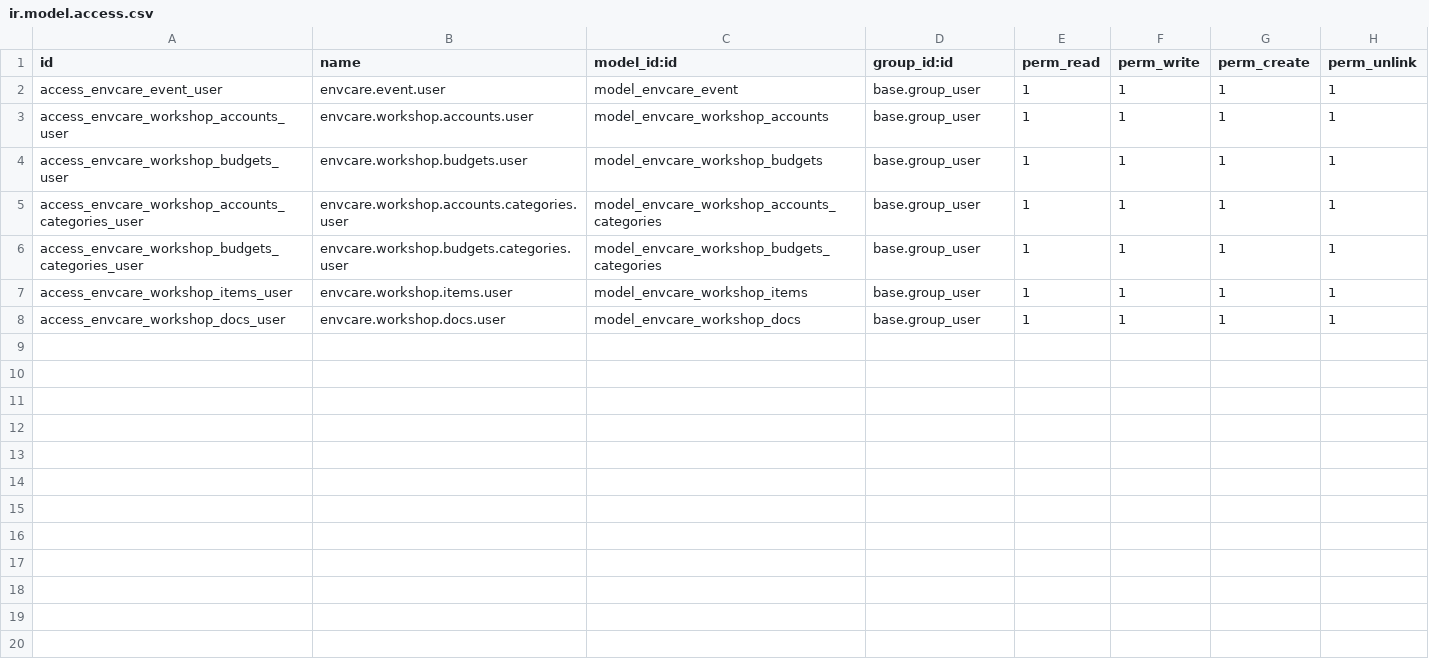
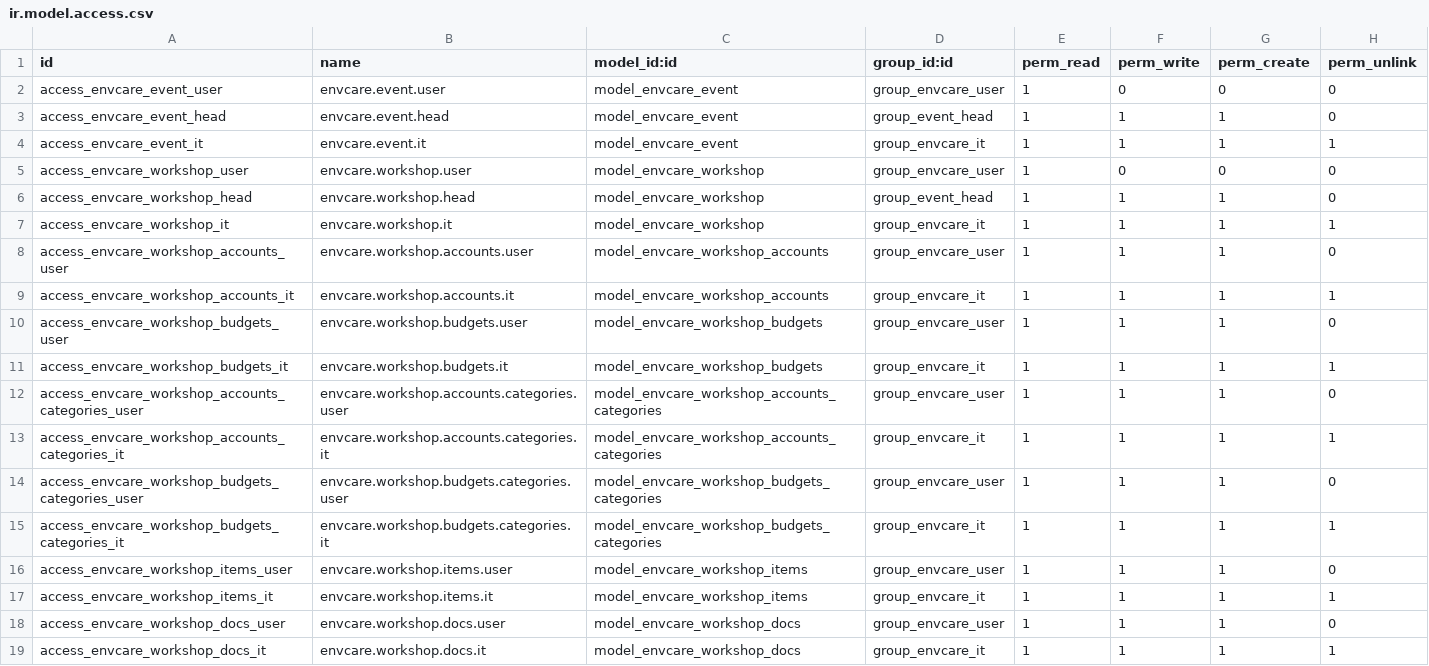
Before and after one commit to TechnoTroves/Odoo_environmentalCare, a CSV file: security/ir.model.access.csv, drawn as a sheet.

Commit message:
Fixed user access to some extent. need to extend.

```diff
--- a/security/ir.model.access.csv
+++ b/security/ir.model.access.csv
@@ -1,8 +1,19 @@
 id,name,model_id:id,group_id:id,perm_read,perm_write,perm_create,perm_unlink
-access_envcare_event_user,envcare.event.user,model_envcare_event,base.group_user,1,1,1,1
-access_envcare_workshop_accounts_user,envcare.workshop.accounts.user,model_envcare_workshop_accounts,base.group_user,1,1,1,1
-access_envcare_workshop_budgets_user,envcare.workshop.budgets.user,model_envcare_workshop_budgets,base.group_user,1,1,1,1
-access_envcare_workshop_accounts_categories_user,envcare.workshop.accounts.categories.user,model_envcare_workshop_accounts_categories,base.group_user,1,1,1,1
-access_envcare_workshop_budgets_categories_user,envcare.workshop.budgets.categories.user,model_envcare_workshop_budgets_categories,base.group_user,1,1,1,1
-access_envcare_workshop_items_user,envcare.workshop.items.user,model_envcare_workshop_items,base.group_user,1,1,1,1
-access_envcare_workshop_docs_user,envcare.workshop.docs.user,model_envcare_workshop_docs,base.group_user,1,1,1,1
+access_envcare_event_user,envcare.event.user,model_envcare_event,group_envcare_user,1,0,0,0
+access_envcare_event_head,envcare.event.head,model_envcare_event,group_event_head,1,1,1,0
+access_envcare_event_it,envcare.event.it,model_envcare_event,group_envcare_it,1,1,1,1
+access_envcare_workshop_user,envcare.workshop.user,model_envcare_workshop,group_envcare_user,1,0,0,0
+access_envcare_workshop_head,envcare.workshop.head,model_envcare_workshop,group_event_head,1,1,1,0
+access_envcare_workshop_it,envcare.workshop.it,model_envcare_workshop,group_envcare_it,1,1,1,1
+access_envcare_workshop_accounts_user,envcare.workshop.accounts.user,model_envcare_workshop_accounts,group_envcare_user,1,1,1,0
+access_envcare_workshop_accounts_it,envcare.workshop.accounts.it,model_envcare_workshop_accounts,group_envcare_it,1,1,1,1
+access_envcare_workshop_budgets_user,envcare.workshop.budgets.user,model_envcare_workshop_budgets,group_envcare_user,1,1,1,0
+access_envcare_workshop_budgets_it,envcare.workshop.budgets.it,model_envcare_workshop_budgets,group_envcare_it,1,1,1,1
+access_envcare_workshop_accounts_categories_user,envcare.workshop.accounts.categories.user,model_envcare_workshop_accounts_categories,group_envcare_user,1,1,1,0
+access_envcare_workshop_accounts_categories_it,envcare.workshop.accounts.categories.it,model_envcare_workshop_accounts_categories,group_envcare_it,1,1,1,1
+access_envcare_workshop_budgets_categories_user,envcare.workshop.budgets.categories.user,model_envcare_workshop_budgets_categories,group_envcare_user,1,1,1,0
+access_envcare_workshop_budgets_categories_it,envcare.workshop.budgets.categories.it,model_envcare_workshop_budgets_categories,group_envcare_it,1,1,1,1
+access_envcare_workshop_items_user,envcare.workshop.items.user,model_envcare_workshop_items,group_envcare_user,1,1,1,0
+access_envcare_workshop_items_it,envcare.workshop.items.it,model_envcare_workshop_items,group_envcare_it,1,1,1,1
+access_envcare_workshop_docs_user,envcare.workshop.docs.user,model_envcare_workshop_docs,group_envcare_user,1,1,1,0
+access_envcare_workshop_docs_it,envcare.workshop.docs.it,model_envcare_workshop_docs,group_envcare_it,1,1,1,1
```
Also changed, not shown: 8 other files.
